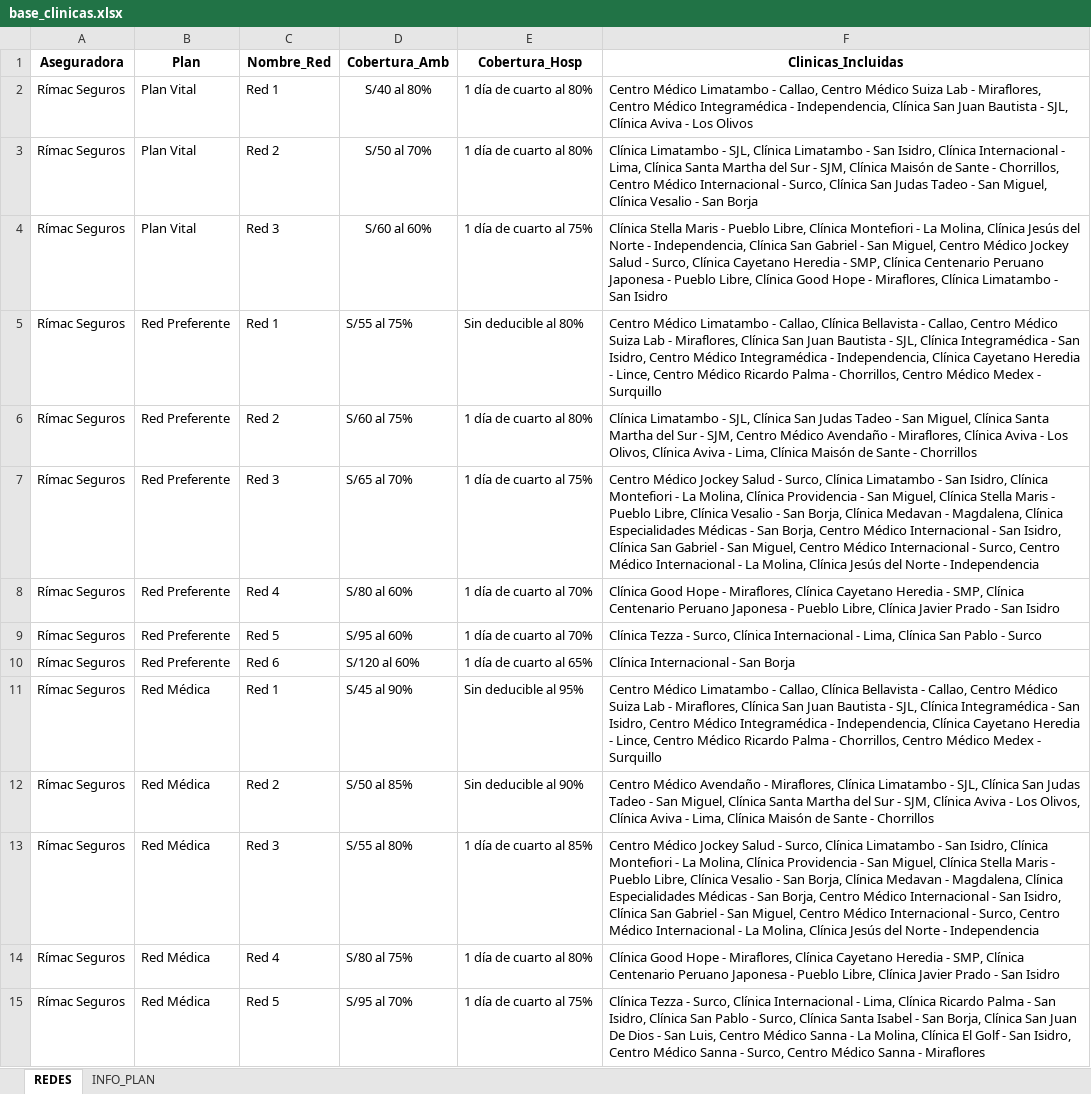
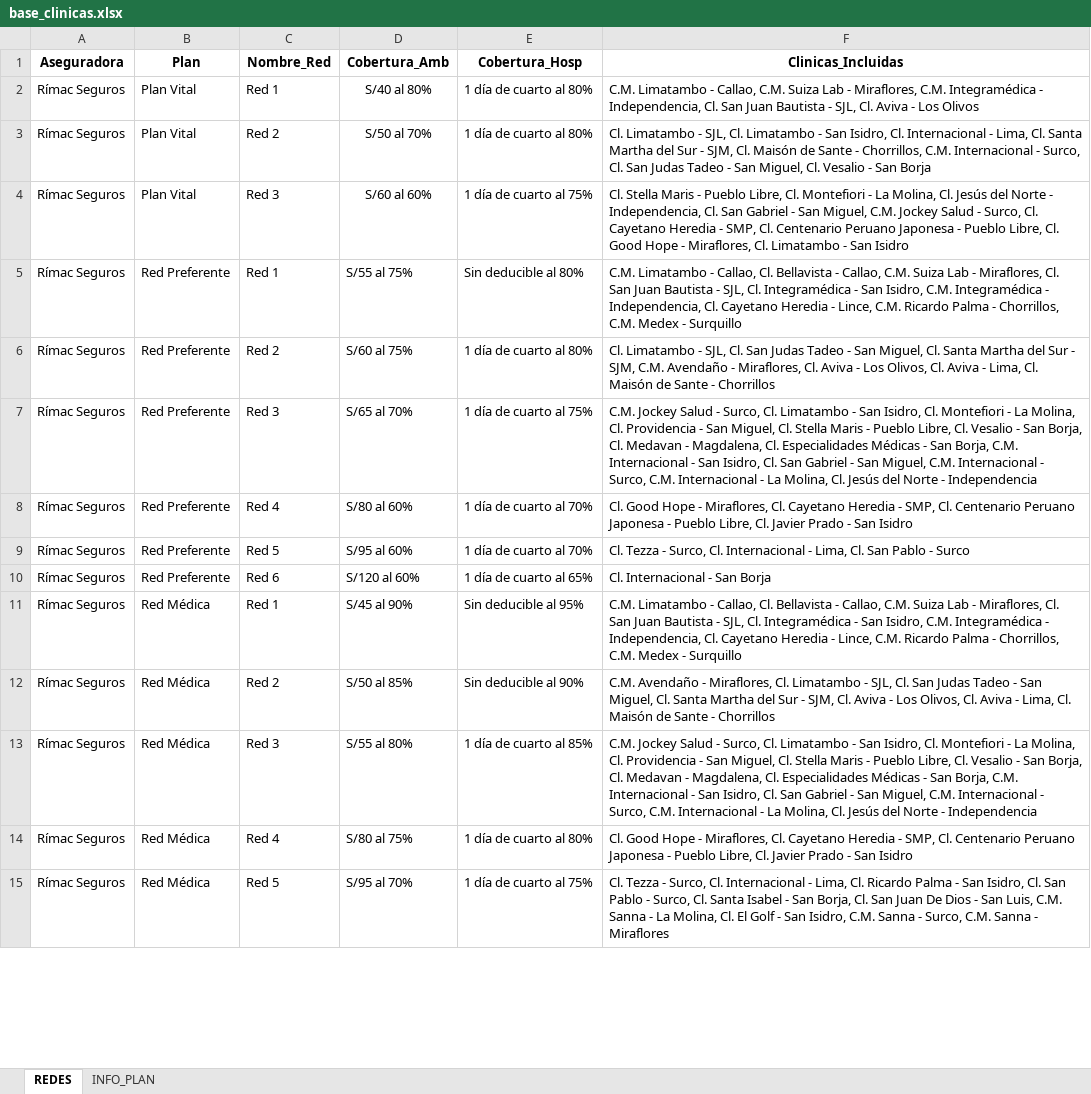
Before and after one commit to jdys90/cotizador-salud-2026, an Excel workbook: base_clinicas.xlsx, sheet REDES, drawn as a sheet; only a part is shown; values as stored, in another font and other column widths than the file's, no borders; the diff covers the shown part only; the diff names each change by its address in the sheet, - before the commit and + after, or states it on an @@ line.

Commit message:
Add files via upload

```diff
--- a/base_clinicas.xlsx (sheet REDES)
+++ b/base_clinicas.xlsx (sheet REDES)
-F2 (Clinicas_Incluidas): Centro Médico Limatambo - Callao, Centro Médico Suiza Lab - Miraflores, Centro Médico Integramédica - Independencia, Clínica San Juan Bautista - SJL, Clínica Aviva -…
+F2 (Clinicas_Incluidas): C.M. Limatambo - Callao, C.M. Suiza Lab - Miraflores, C.M. Integramédica - Independencia, Cl. San Juan Bautista - SJL, Cl. Aviva -…
-F3 (Clinicas_Incluidas): Clínica Limatambo - SJL, Clínica Limatambo - San Isidro, Clínica Internacional - Lima, Clínica Santa Martha del Sur - SJM, Clínica Maisón de Sante - Chorrillos, Centro Médico Internacional - Surco, Clínica San Judas Tadeo - San Miguel, Clínica Vesalio -…
+F3 (Clinicas_Incluidas): Cl. Limatambo - SJL, Cl. Limatambo - San Isidro, Cl. Internacional - Lima, Cl. Santa Martha del Sur - SJM, Cl. Maisón de Sante - Chorrillos, C.M. Internacional - Surco, Cl. San Judas Tadeo - San Miguel, Cl. Vesalio -…
-F4 (Clinicas_Incluidas): Clínica Stella Maris - Pueblo Libre, Clínica Montefiori - La Molina, Clínica Jesús del Norte - Independencia, Clínica San Gabriel - San Miguel, Centro Médico Jockey Salud - Surco, Clínica Cayetano Heredia - SMP, Clínica Centenario Peruano Japonesa - Pueblo Libre, Clínica Good Hope - Miraflores, Clínica Limatambo -…
+F4 (Clinicas_Incluidas): Cl. Stella Maris - Pueblo Libre, Cl. Montefiori - La Molina, Cl. Jesús del Norte - Independencia, Cl. San Gabriel - San Miguel, C.M. Jockey Salud - Surco, Cl. Cayetano Heredia - SMP, Cl. Centenario Peruano Japonesa - Pueblo Libre, Cl. Good Hope - Miraflores, Cl. Limatambo -…
-F5 (Clinicas_Incluidas): Centro Médico Limatambo - Callao, Clínica Bellavista - Callao, Centro Médico Suiza Lab - Miraflores, Clínica San Juan Bautista - SJL, Clínica Integramédica - San Isidro, Centro Médico Integramédica - Independencia, Clínica Cayetano Heredia - Lince, Centro Médico Ricardo Palma - Chorrillos, Centro Médico Medex -…
+F5 (Clinicas_Incluidas): C.M. Limatambo - Callao, Cl. Bellavista - Callao, C.M. Suiza Lab - Miraflores, Cl. San Juan Bautista - SJL, Cl. Integramédica - San Isidro, C.M. Integramédica - Independencia, Cl. Cayetano Heredia - Lince, C.M. Ricardo Palma - Chorrillos, C.M. Medex -…
-F6 (Clinicas_Incluidas): Clínica Limatambo - SJL, Clínica San Judas Tadeo - San Miguel, Clínica Santa Martha del Sur - SJM, Centro Médico Avendaño - Miraflores, Clínica Aviva - Los Olivos, Clínica Aviva - Lima, Clínica Maisón de…
+F6 (Clinicas_Incluidas): Cl. Limatambo - SJL, Cl. San Judas Tadeo - San Miguel, Cl. Santa Martha del Sur - SJM, C.M. Avendaño - Miraflores, Cl. Aviva - Los Olivos, Cl. Aviva - Lima, Cl. Maisón de…
-F7 (Clinicas_Incluidas): Centro Médico Jockey Salud - Surco, Clínica Limatambo - San Isidro, Clínica Montefiori - La Molina, Clínica Providencia - San Miguel, Clínica Stella Maris - Pueblo Libre, Clínica Vesalio - San Borja, Clínica Medavan - Magdalena, Clínica Especialidades Médicas - San Borja, Centro Médico Internacional - San Isidro, Clínica San Gabriel - San Miguel, Centro Médico Internacional - Surco, Centro Médico Internacional - La Molina, Clínica Jesús del…
+F7 (Clinicas_Incluidas): C.M. Jockey Salud - Surco, Cl. Limatambo - San Isidro, Cl. Montefiori - La Molina, Cl. Providencia - San Miguel, Cl. Stella Maris - Pueblo Libre, Cl. Vesalio - San Borja, Cl. Medavan - Magdalena, Cl. Especialidades Médicas - San Borja, C.M. Internacional - San Isidro, Cl. San Gabriel - San Miguel, C.M. Internacional - Surco, C.M. Internacional - La Molina, Cl. Jesús del…
-F8 (Clinicas_Incluidas): Clínica Good Hope - Miraflores, Clínica Cayetano Heredia - SMP, Clínica Centenario Peruano Japonesa - Pueblo Libre, Clínica Javier Prado…
+F8 (Clinicas_Incluidas): Cl. Good Hope - Miraflores, Cl. Cayetano Heredia - SMP, Cl. Centenario Peruano Japonesa - Pueblo Libre, Cl. Javier Prado…
-F9 (Clinicas_Incluidas): Clínica Tezza - Surco, Clínica Internacional - Lima, Clínica San Pablo…
+F9 (Clinicas_Incluidas): Cl. Tezza - Surco, Cl. Internacional - Lima, Cl. San Pablo…
-F10 (Clinicas_Incluidas): Clínica Internacional - San Borja
+F10 (Clinicas_Incluidas): Cl. Internacional - San Borja
-F11 (Clinicas_Incluidas): Centro Médico Limatambo - Callao, Clínica Bellavista - Callao, Centro Médico Suiza Lab - Miraflores, Clínica San Juan Bautista - SJL, Clínica Integramédica - San Isidro, Centro Médico Integramédica - Independencia, Clínica Cayetano Heredia - Lince, Centro Médico Ricardo Palma - Chorrillos, Centro Médico Medex -…
+F11 (Clinicas_Incluidas): C.M. Limatambo - Callao, Cl. Bellavista - Callao, C.M. Suiza Lab - Miraflores, Cl. San Juan Bautista - SJL, Cl. Integramédica - San Isidro, C.M. Integramédica - Independencia, Cl. Cayetano Heredia - Lince, C.M. Ricardo Palma - Chorrillos, C.M. Medex -…
-F12 (Clinicas_Incluidas): Centro Médico Avendaño - Miraflores, Clínica Limatambo - SJL, Clínica San Judas Tadeo - San Miguel, Clínica Santa Martha del Sur - SJM, Clínica Aviva - Los Olivos, Clínica Aviva - Lima, Clínica Maisón de…
+F12 (Clinicas_Incluidas): C.M. Avendaño - Miraflores, Cl. Limatambo - SJL, Cl. San Judas Tadeo - San Miguel, Cl. Santa Martha del Sur - SJM, Cl. Aviva - Los Olivos, Cl. Aviva - Lima, Cl. Maisón de…
-F13 (Clinicas_Incluidas): Centro Médico Jockey Salud - Surco, Clínica Limatambo - San Isidro, Clínica Montefiori - La Molina, Clínica Providencia - San Miguel, Clínica Stella Maris - Pueblo Libre, Clínica Vesalio - San Borja, Clínica Medavan - Magdalena, Clínica Especialidades Médicas - San Borja, Centro Médico Internacional - San Isidro, Clínica San Gabriel - San Miguel, Centro Médico Internacional - Surco, Centro Médico Internacional - La Molina, Clínica Jesús del…
+F13 (Clinicas_Incluidas): C.M. Jockey Salud - Surco, Cl. Limatambo - San Isidro, Cl. Montefiori - La Molina, Cl. Providencia - San Miguel, Cl. Stella Maris - Pueblo Libre, Cl. Vesalio - San Borja, Cl. Medavan - Magdalena, Cl. Especialidades Médicas - San Borja, C.M. Internacional - San Isidro, Cl. San Gabriel - San Miguel, C.M. Internacional - Surco, C.M. Internacional - La Molina, Cl. Jesús del…
-F14 (Clinicas_Incluidas): Clínica Good Hope - Miraflores, Clínica Cayetano Heredia - SMP, Clínica Centenario Peruano Japonesa - Pueblo Libre, Clínica Javier Prado…
+F14 (Clinicas_Incluidas): Cl. Good Hope - Miraflores, Cl. Cayetano Heredia - SMP, Cl. Centenario Peruano Japonesa - Pueblo Libre, Cl. Javier Prado…
-F15 (Clinicas_Incluidas): Clínica Tezza - Surco, Clínica Internacional - Lima, Clínica Ricardo Palma - San Isidro, Clínica San Pablo - Surco, Clínica Santa Isabel - San Borja, Clínica San Juan De Dios - San Luis, Centro Médico Sanna - La Molina, Clínica El Golf - San Isidro, Centro Médico Sanna - Surco, Centro Médico Sanna -…
+F15 (Clinicas_Incluidas): Cl. Tezza - Surco, Cl. Internacional - Lima, Cl. Ricardo Palma - San Isidro, Cl. San Pablo - Surco, Cl. Santa Isabel - San Borja, Cl. San Juan De Dios - San Luis, C.M. Sanna - La Molina, Cl. El Golf - San Isidro, C.M. Sanna - Surco, C.M. Sanna -…
```
Also changed, not shown: 123 edited cells elsewhere in this sheet.
